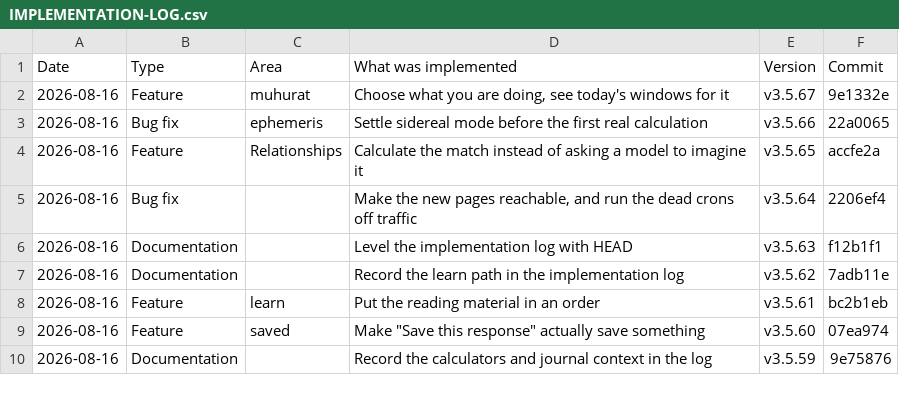
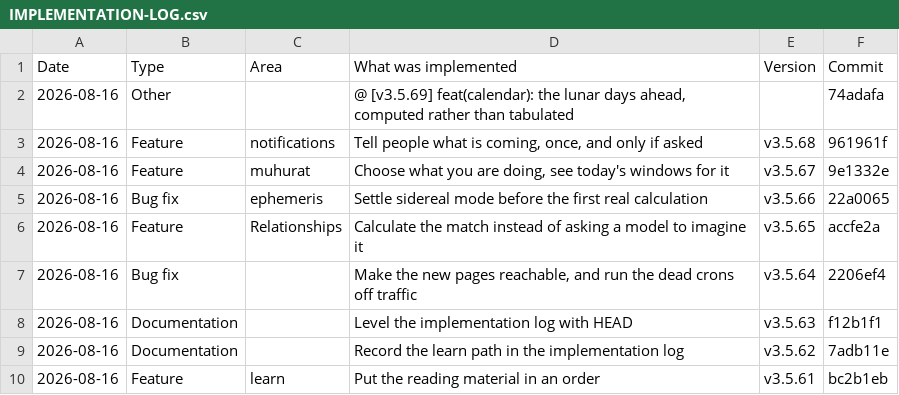
Before and after one commit to askchetna2026/askchetna, a CSV file: docs/IMPLEMENTATION-LOG.csv, drawn as a sheet; only a part is shown; the shorter side is filled out with more unchanged rows; the diff names each change by its address in the sheet, - before the commit and + after, or states it on an @@ line.

```diff
--- a/docs/IMPLEMENTATION-LOG.csv
+++ b/docs/IMPLEMENTATION-LOG.csv
+row 2: 2026-08-16 | Other |  | @ [v3.5.69] feat(calendar): the lunar days ahead, computed rather than tabulated |  | 74adafa
+row 3: 2026-08-16 | Feature | notifications | Tell people what is coming, once, and only if asked | v3.5.68 | 961961f
```
Also changed, not shown: 7 other files.
